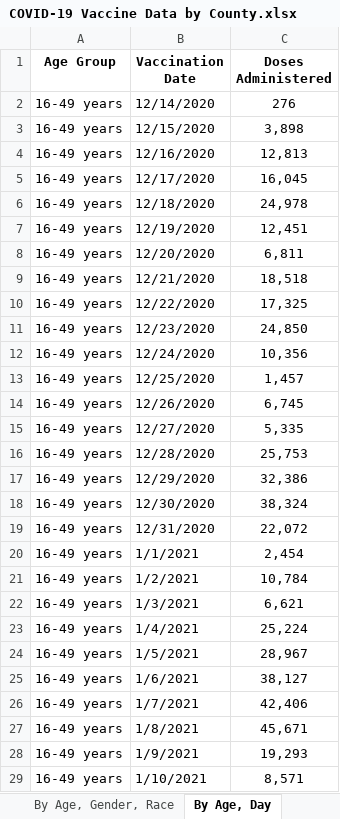
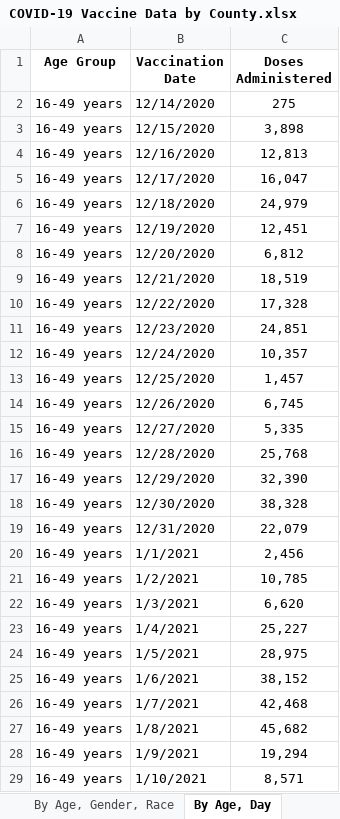
Before and after one commit to nitramssirc/CollinCountyCovidDashboard, an Excel workbook: Services/StateOfTexas/Data/COVID-19 Vaccine Data by County.xlsx, sheet By Age, Day, drawn as a sheet; only a part is shown; values as stored, in another font and other column widths than the file's, no borders; the diff covers the shown part only; the diff names each change by its address in the sheet, - before the commit and + after, or states it on an @@ line.

```diff
--- a/Services/StateOfTexas/Data/COVID-19 Vaccine Data by County.xlsx (sheet By Age, Day)
+++ b/Services/StateOfTexas/Data/COVID-19 Vaccine Data by County.xlsx (sheet By Age, Day)
-C2 (Doses Administered): 276
+C2 (Doses Administered): 275
-C5 (Doses Administered): 16,045
+C5 (Doses Administered): 16,047
-C6 (Doses Administered): 24,978
+C6 (Doses Administered): 24,979
-C8 (Doses Administered): 6,811
+C8 (Doses Administered): 6,812
-C9 (Doses Administered): 18,518
+C9 (Doses Administered): 18,519
-C10 (Doses Administered): 17,325
+C10 (Doses Administered): 17,328
-C11 (Doses Administered): 24,850
+C11 (Doses Administered): 24,851
-C12 (Doses Administered): 10,356
+C12 (Doses Administered): 10,357
-C16 (Doses Administered): 25,753
+C16 (Doses Administered): 25,768
-C17 (Doses Administered): 32,386
+C17 (Doses Administered): 32,390
-C18 (Doses Administered): 38,324
+C18 (Doses Administered): 38,328
-C19 (Doses Administered): 22,072
+C19 (Doses Administered): 22,079
-C20 (Doses Administered): 2,454
+C20 (Doses Administered): 2,456
-C21 (Doses Administered): 10,784
+C21 (Doses Administered): 10,785
-C22 (Doses Administered): 6,621
+C22 (Doses Administered): 6,620
-C23 (Doses Administered): 25,224
+C23 (Doses Administered): 25,227
-C24 (Doses Administered): 28,967
+C24 (Doses Administered): 28,975
-C25 (Doses Administered): 38,127
+C25 (Doses Administered): 38,152
-C26 (Doses Administered): 42,406
+C26 (Doses Administered): 42,468
-C27 (Doses Administered): 45,671
+C27 (Doses Administered): 45,682
-C28 (Doses Administered): 19,293
+C28 (Doses Administered): 19,294
```
Also changed, not shown: other rows of this sheet, sheet By County, Race, sheet By County, Age, sheet By County, sheet By Age, Gender, Race, sheet About the Data, Services/StateOfTexas/Data/CombinedHospitalDataoverTimebyTSARegion.xlsx, Services/StateOfTexas/Data/CumulativeTestsOverTimeByCounty.xlsx, 19 other files.
